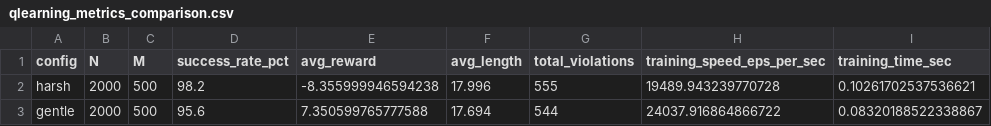
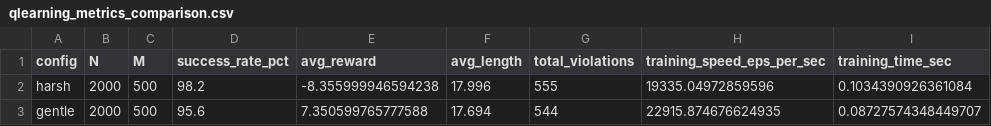
Before and after one commit to kurin0u0/9814, a CSV file: z5709922_assignment2/qlearning_metrics_comparison.csv, drawn as a sheet.

```diff
--- a/z5709922_assignment2/qlearning_metrics_comparison.csv
+++ b/z5709922_assignment2/qlearning_metrics_comparison.csv
@@ -1,3 +1,3 @@
 config,N,M,success_rate_pct,avg_reward,avg_length,total_violations,training_speed_eps_per_sec,training_time_sec
-harsh,2000,500,98.2,-8.355999946594238,17.996,555,19489.943239770728,0.10261702537536621
-gentle,2000,500,95.6,7.350599765777588,17.694,544,24037.916864866722,0.08320188522338867
+harsh,2000,500,98.2,-8.355999946594238,17.996,555,19335.04972859596,0.1034390926361084
+gentle,2000,500,95.6,7.350599765777588,17.694,544,22915.874676624935,0.08727574348449707
```
Also changed, not shown: 8 other files.
